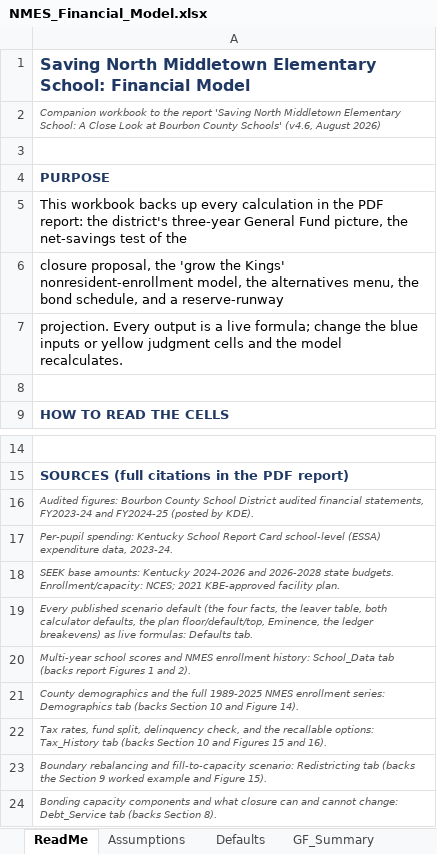
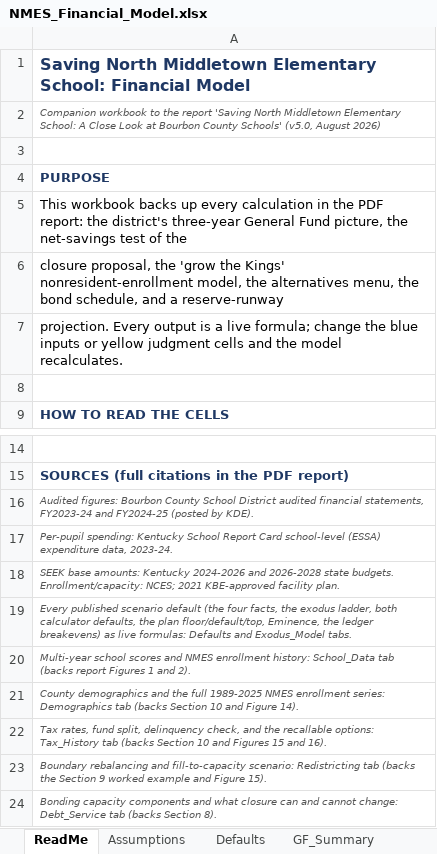
Before and after one commit to ryanuspsagm/SaveNMES, an Excel workbook: NMES_Financial_Model.xlsx, sheet ReadMe, drawn as a sheet; only a part is shown, gaps mark what is left out; values as stored, in another font and other column widths than the file's, no borders; the diff names each change by its address in the sheet, - before the commit and + after, or states it on an @@ line.

```diff
--- a/NMES_Financial_Model.xlsx (sheet ReadMe)
+++ b/NMES_Financial_Model.xlsx (sheet ReadMe)
-A2: …County Schools' (v4.6, August 2026)
+A2: …County Schools' (v5.0, August 2026)
-A19: …facts, the leaver table, both calculator defaults, the plan floor/default/top, Eminence, the ledger breakevens) as live formulas: Defaults tab.
+A19: …facts, the exodus ladder, both calculator defaults, the plan floor/default/top, Eminence, the ledger breakevens) as live formulas: Defaults and Exodus_Model tabs.
```
Also changed, not shown: sheet Closure_Model, sheet Debt_Service, sheet Defaults, sheet Scenarios, sheet Redistricting, sheet Runway, 3 more sheets, other sheet tabs, 24 other files.
